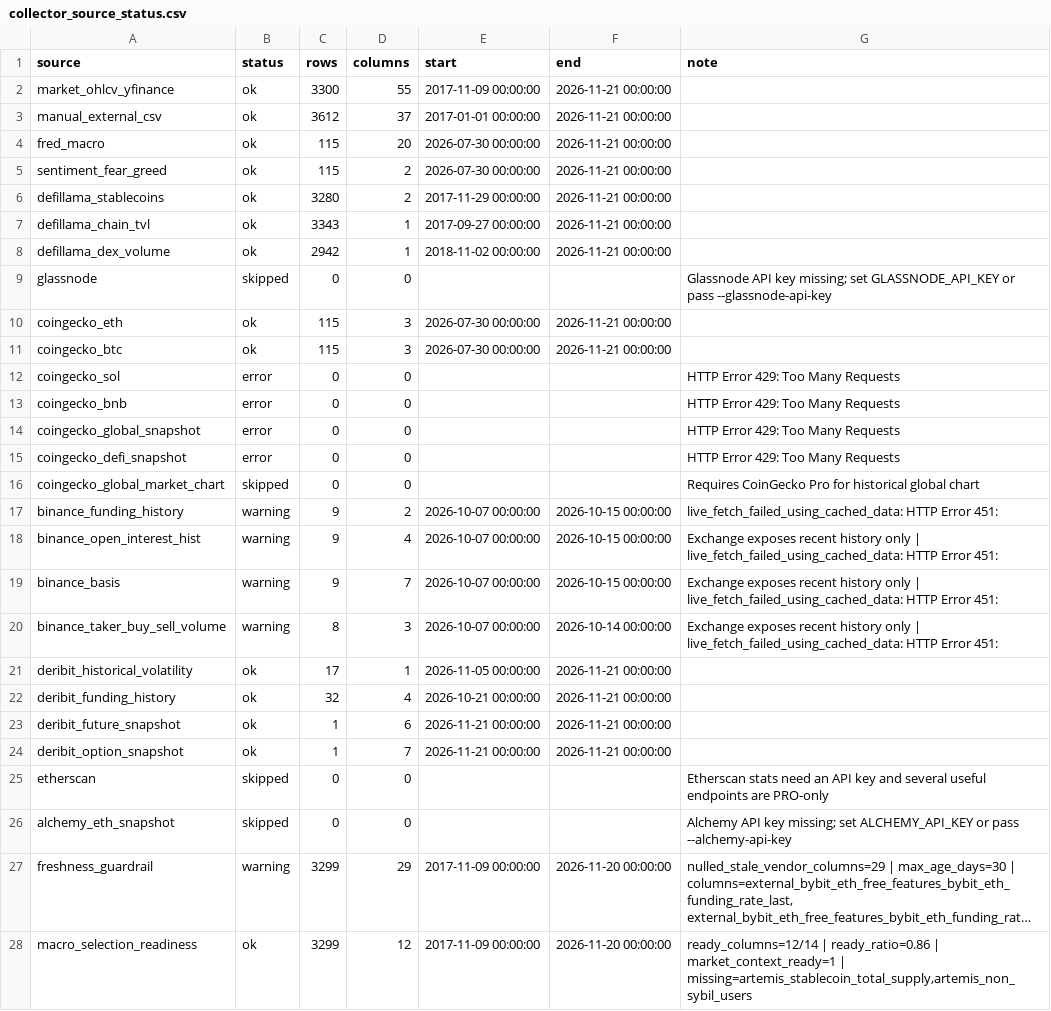
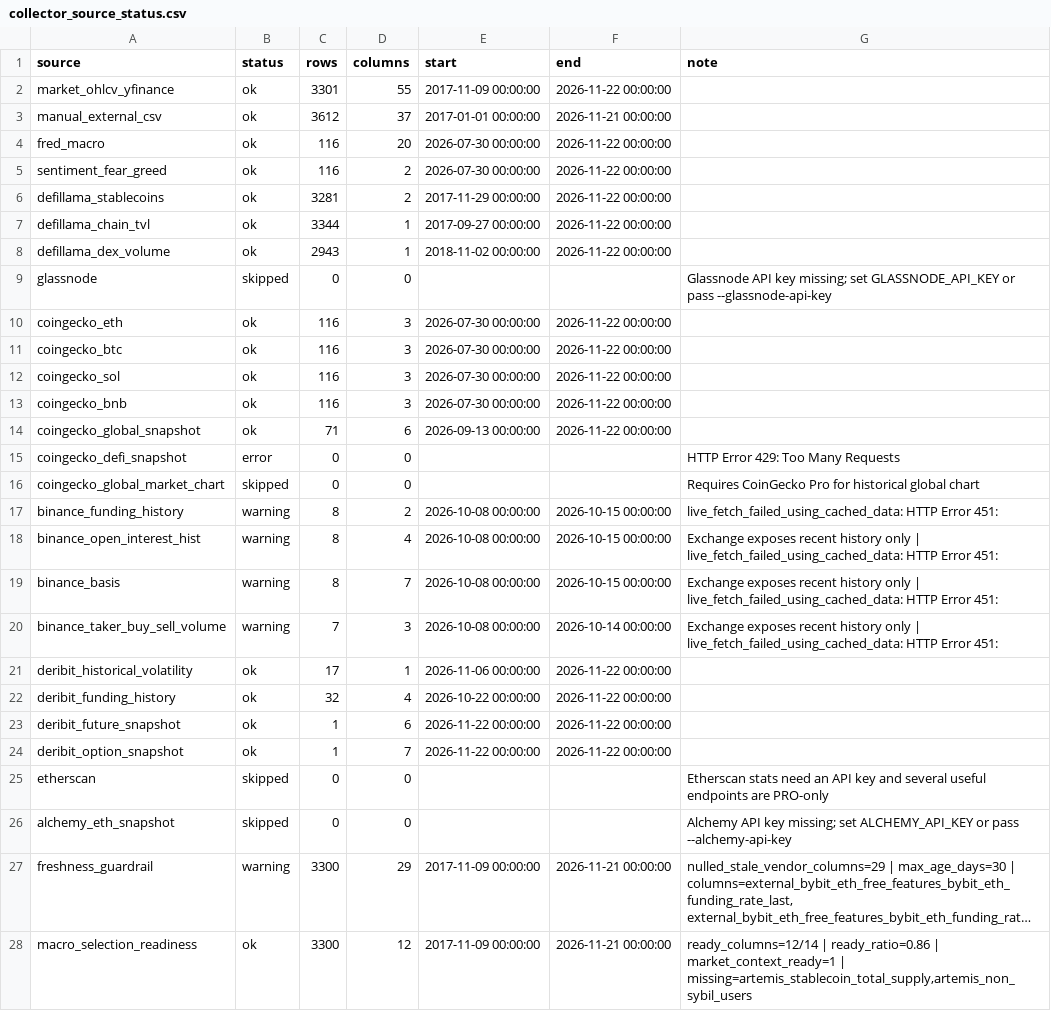
Before and after one commit to wscha231/eth-dashboard, a CSV file: lake/reports/collector_source_status.csv, drawn as a sheet; long unchanged cells end in …; the diff names each change by its address in the sheet, - before the commit and + after, or states it on an @@ line.

```diff
--- a/lake/reports/collector_source_status.csv
+++ b/lake/reports/collector_source_status.csv
-C2 (rows): 3300
+C2 (rows): 3301
-F2 (end): 2026-11-21 00:00:00
+F2 (end): 2026-11-22 00:00:00
-C4:C5 (rows): 115
+C4:C5 (rows): 116
-F4:F8 (end): 2026-11-21 00:00:00
+F4:F8 (end): 2026-11-22 00:00:00
-C6 (rows): 3280
+C6 (rows): 3281
-C7 (rows): 3343
+C7 (rows): 3344
-C8 (rows): 2942
+C8 (rows): 2943
-C10:C11 (rows): 115
+C10:C11 (rows): 116
-F10:F11 (end): 2026-11-21 00:00:00
+F10:F11 (end): 2026-11-22 00:00:00
-B12:B14 (status): error
+B12:B14 (status): ok
-C12:C13 (rows): 0
+C12:C13 (rows): 116
-D12:D13 (columns): 0
+D12:D13 (columns): 3
-E12:E13 (start): (empty)
+E12:E13 (start): 2026-07-30 00:00:00
-F12:F14 (end): (empty)
+F12:F14 (end): 2026-11-22 00:00:00
-G12:G14 (note): HTTP Error 429: Too Many Requests
+G12:G14 (note): (empty)
-C14 (rows): 0
+C14 (rows): 71
-D14 (columns): 0
+D14 (columns): 6
-E14 (start): (empty)
+E14 (start): 2026-09-13 00:00:00
-C17:C19 (rows): 9
+C17:C19 (rows): 8
-E17:E20 (start): 2026-10-07 00:00:00
+E17:E20 (start): 2026-10-08 00:00:00
-C20 (rows): 8
+C20 (rows): 7
-E21 (start): 2026-11-05 00:00:00
+E21 (start): 2026-11-06 00:00:00
-F21:F24 (end): 2026-11-21 00:00:00
+F21:F24 (end): 2026-11-22 00:00:00
-E22 (start): 2026-10-21 00:00:00
+E22 (start): 2026-10-22 00:00:00
-E23:E24 (start): 2026-11-21 00:00:00
+E23:E24 (start): 2026-11-22 00:00:00
-C27:C28 (rows): 3299
+C27:C28 (rows): 3300
-F27:F28 (end): 2026-11-20 00:00:00
+F27:F28 (end): 2026-11-21 00:00:00
```
Also changed, not shown: lake/gold/eth_master_schema.csv, lake/gold/eth_provisional_daily.csv, 23 other files.
